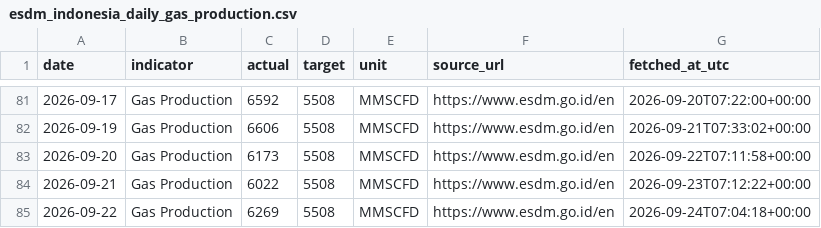
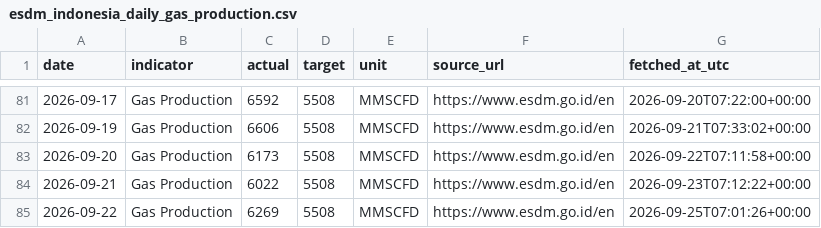
Before and after one commit to nxiongkpler/esdm-indonesia-daily-gas-production, a CSV file: data/esdm_indonesia_daily_gas_production.csv, drawn as a sheet; only a part is shown, gaps mark what is left out.

```diff
--- a/data/esdm_indonesia_daily_gas_production.csv
+++ b/data/esdm_indonesia_daily_gas_production.csv
@@ -84,2 +84,2 @@ date,indicator,actual,target,unit,source_url,fetched_at_utc
 2026-09-21,Gas Production,6022,5508,MMSCFD,https://www.esdm.go.id/en,2026-09-23T07:12:22+00:00
-2026-09-22,Gas Production,6269,5508,MMSCFD,https://www.esdm.go.id/en,2026-09-24T07:04:18+00:00
+2026-09-22,Gas Production,6269,5508,MMSCFD,https://www.esdm.go.id/en,2026-09-25T07:01:26+00:00
```
